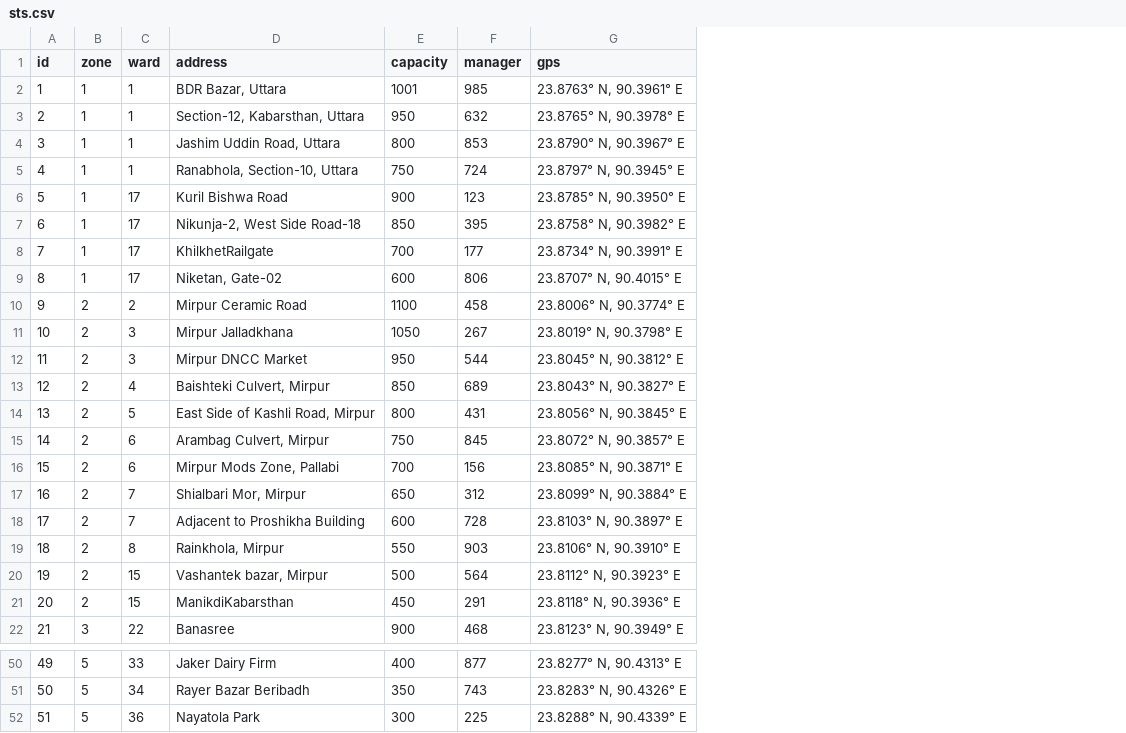
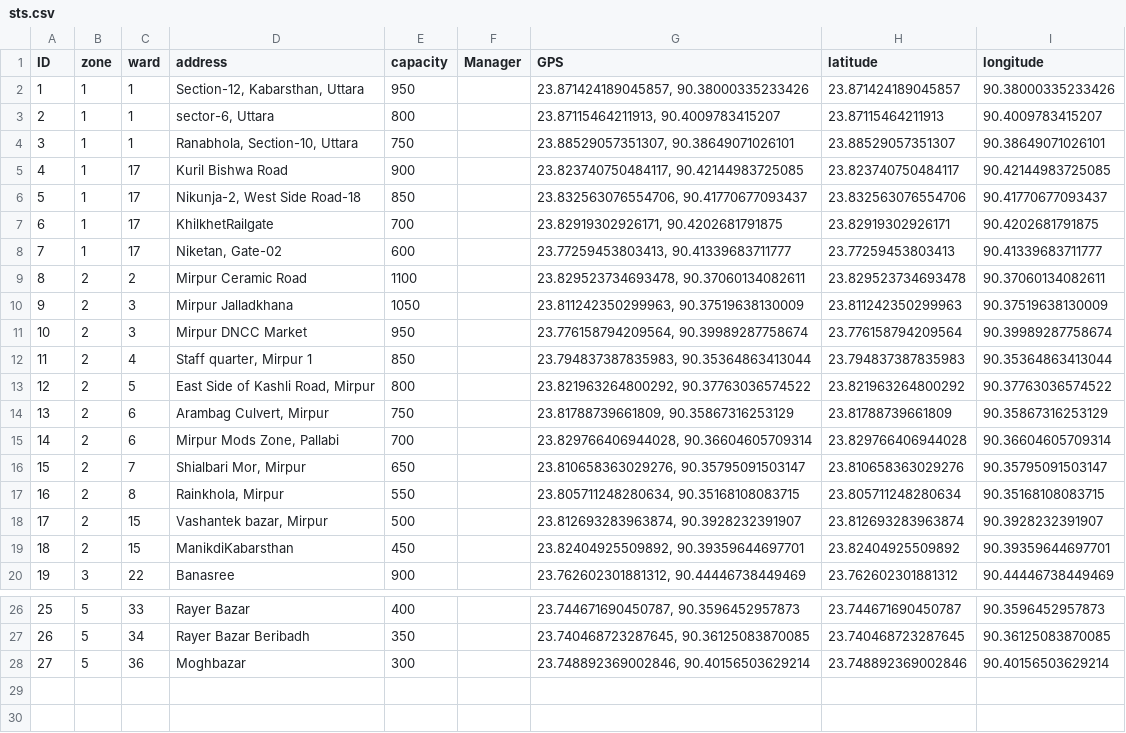
Before and after one commit to Munmud/CS24-p2-RU-Legion, a CSV file: app/data/sts.csv, drawn as a sheet; only a part is shown, gaps mark what is left out; removed rows and columns are numbered as before the commit, all else as after; the diff covers the shown part only; the diff names each change by its address in the sheet, - before the commit and + after, or states it on an @@ line.

```diff
--- a/app/data/sts.csv
+++ b/app/data/sts.csv
-column F (manager), rows 3-17: 632 | 853 | 724 | 123 | 395 | 177 | 806 | 458 | 267 | 544 | 689 | 431 | 845 | 156 | 312; rows 19-22: 903 | 564 | 291 | 468; rows 50-52: 877 | 743 | 225
-column G (gps), rows 3-17: 23.8765° N, 90.3978° E | 23.8790° N, 90.3967° E | 23.8797° N, 90.3945° E | 23.8785° N, 90.3950° E | 23.8758° N, 90.3982° E | 23.8734° N, 90.3991° E | 23.8707° N, 90.4015° E | 23.8006° N, 90.3774° E | 23.8019° N, 90.3798° E | 23.8045° N, 90.3812° E | 23.8043° N, 90.3827° E | 23.8056° N, 90.3845° E | 23.8072° N, 90.3857° E | 23.8085° N, 90.3871° E | 23.8099° N, 90.3884° E; rows 19-22: 23.8106° N, 90.3910° E | 23.8112° N, 90.3923° E | 23.8118° N, 90.3936° E | 23.8123° N, 90.3949° E; rows 50-52: 23.8277° N, 90.4313° E | 23.8283° N, 90.4326° E | 23.8288° N, 90.4339° E
+column F (Manager), empty
+column G (GPS), rows 2-20: 23.871424189045857, 90.38000335233426 | 23.87115464211913, 90.4009783415207 | 23.88529057351307, 90.38649071026101 | 23.823740750484117, 90.42144983725085 | 23.832563076554706, 90.41770677093437 | 23.82919302926171, 90.4202681791875 | 23.77259453803413, 90.41339683711777 | 23.829523734693478, 90.37060134082611 | 23.811242350299963, 90.37519638130009 | 23.776158794209564, 90.39989287758674 | 23.794837387835983, 90.35364863413044 | 23.821963264800292, 90.37763036574522 | 23.81788739661809, 90.35867316253129 | 23.829766406944028, 90.36604605709314 | 23.810658363029276, 90.35795091503147 | 23.805711248280634, 90.35168108083715 | 23.812693283963874, 90.3928232391907 | 23.82404925509892, 90.39359644697701 | 23.762602301881312, 90.44446738449469; rows 26-28: 23.744671690450787, 90.3596452957873 | 23.740468723287645, 90.36125083870085 | 23.748892369002846, 90.40156503629214
+column H (latitude), rows 2-20: 23.871424189045857 | 23.87115464211913 | 23.88529057351307 | 23.823740750484117 | 23.832563076554706 | 23.82919302926171 | 23.77259453803413 | 23.829523734693478 | 23.811242350299963 | 23.776158794209564 | 23.794837387835983 | 23.821963264800292 | 23.81788739661809 | 23.829766406944028 | 23.810658363029276 | 23.805711248280634 | 23.812693283963874 | 23.82404925509892 | 23.762602301881312; rows 26-28: 23.744671690450787 | 23.740468723287645 | 23.748892369002846
+column I (longitude), rows 2-20: 90.38000335233426 | 90.4009783415207 | 90.38649071026101 | 90.42144983725085 | 90.41770677093437 | 90.4202681791875 | 90.41339683711777 | 90.37060134082611 | 90.37519638130009 | 90.39989287758674 | 90.35364863413044 | 90.37763036574522 | 90.35867316253129 | 90.36604605709314 | 90.35795091503147 | 90.35168108083715 | 90.3928232391907 | 90.39359644697701 | 90.44446738449469; rows 26-28: 90.3596452957873 | 90.36125083870085 | 90.40156503629214
@@ column A (ID) renumbered from row 1 down @@
-row 2: 1 | 1 | 1 | BDR Bazar, Uttara | 1001 | 985 | 23.8763° N, 90.3961° E
-D3 (address): Jashim Uddin Road, Uttara
+D3 (address): sector-6, Uttara
-D12 (address): Baishteki Culvert, Mirpur
+D12 (address): Staff quarter, Mirpur 1
-row 18: 17 | 2 | 7 | Adjacent to Proshikha Building | 600 | 728 | 23.8103° N, 90.3897° E
-D26 (address): Jaker Dairy Firm
+D26 (address): Rayer Bazar
-D28 (address): Nayatola Park
+D28 (address): Moghbazar
```
Also changed, not shown: 22 removed rows elsewhere in this file, 4 other files.
